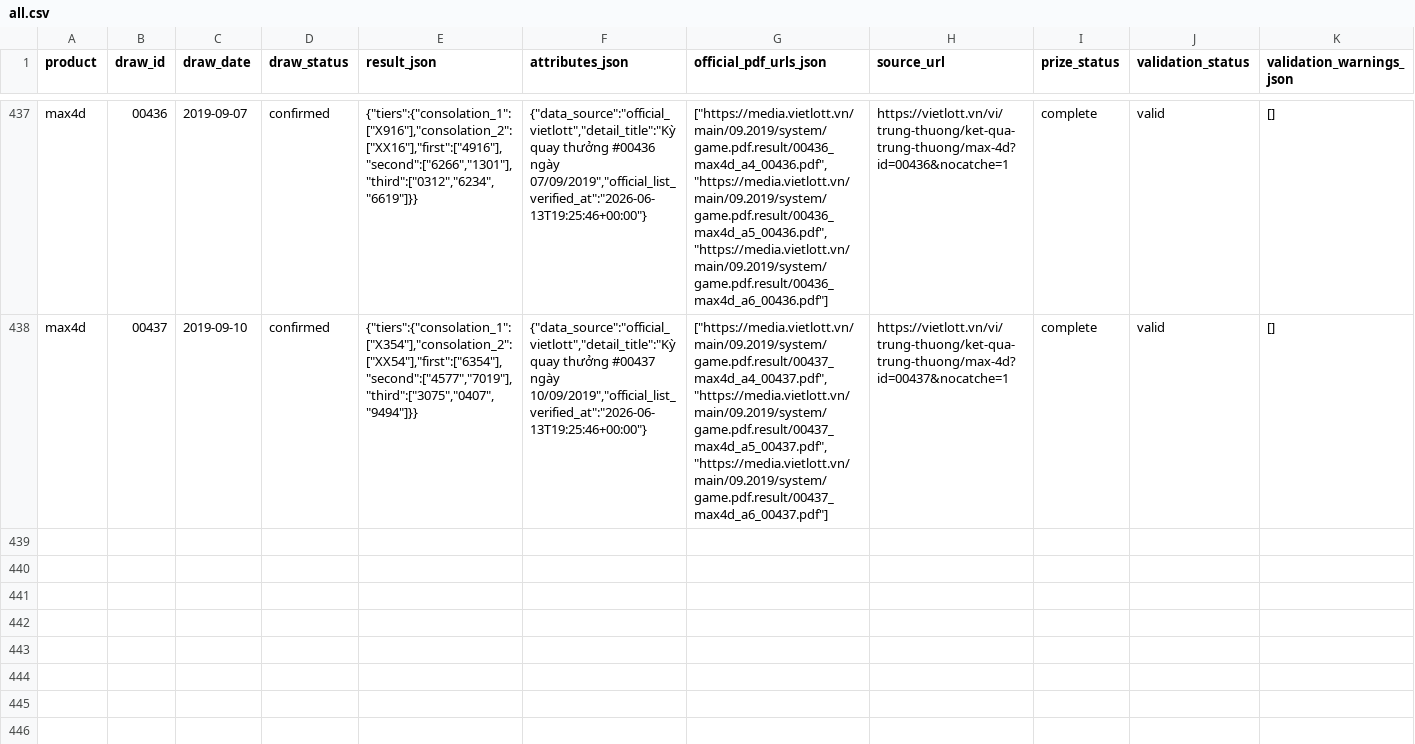
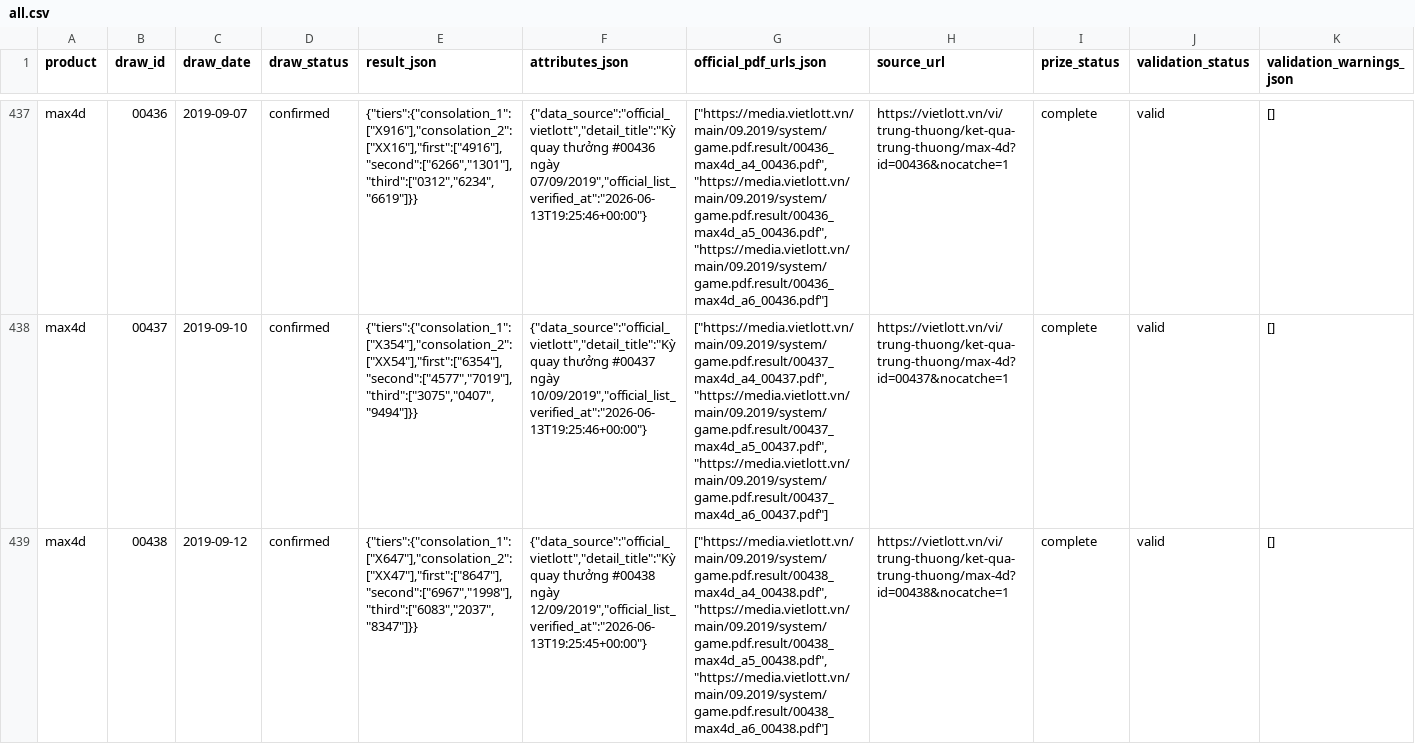
Before and after one commit to NhanAZ-Data/vietlott-data-collector, a CSV file: datasets/draws/max4d/all.csv, drawn as a sheet; only a part is shown, gaps mark what is left out; rows hold the shown columns only; the diff names each change by its address in the sheet, - before the commit and + after, or states it on an @@ line.

```diff
--- a/datasets/draws/max4d/all.csv
+++ b/datasets/draws/max4d/all.csv
+row 439: max4d | 00438 | 2019-09-12 | confirmed | {"tiers":{"consolation_1":["X647"],"consolation_2":["XX47"],"first":["8647"],"second":["6967","1998"],"third":["6083","2037","8347"]}} | {"data_source":"official_vietlott","detail_title":"Kỳ quay thưởng #00438 ngày 12/09/2019","official_list_verified_at":"2026-06-13T19:25:45+00:00"} | ["https://media.vietlott.vn/main/09.2019/system/game.pdf.result/00438_max4d_a4_00438.pdf","https://media.vietlott.vn/main/09.2019/system/game.pdf.result/00438_max4d_a5_00438.pdf","https://media.vietlott.vn/main/09.2019/system/game.pdf.result/00438_max4d_a6_00438.pdf"] | https://vietlott.vn/vi/trung-thuong/ket-qua-trung-thuong/max-4d?id=00438&nocatche=1 | complete | valid | []
```
Also changed, not shown: datasets/draws/power655/all.csv, datasets/prizes/max4d/all.csv, 5 other files.
